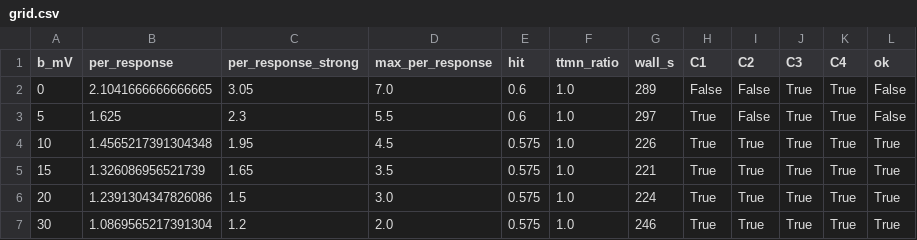
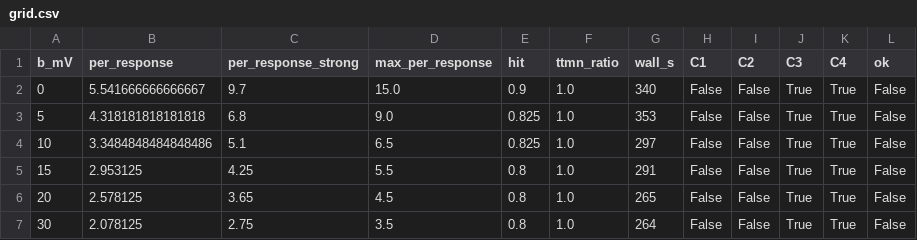
Before and after one commit to IONOFIELD/FLYCNS, a CSV file: results/fit_gf_adapt/grid.csv, drawn as a sheet; only a part is shown; the diff covers the shown part only.

Commit message:
real-data rerun: gf-adapt (Actions run 38199294517)

```diff
--- a/results/fit_gf_adapt/grid.csv
+++ b/results/fit_gf_adapt/grid.csv
@@ -1,7 +1,7 @@
 b_mV,per_response,per_response_strong,max_per_response,hit,ttmn_ratio,wall_s,C1,C2,C3,C4,ok
-0,2.1041666666666665,3.05,7.0,0.6,1.0,289,False,False,True,True,False
-5,1.625,2.3,5.5,0.6,1.0,297,True,False,True,True,False
-10,1.4565217391304348,1.95,4.5,0.575,1.0,226,True,True,True,True,True
-15,1.326086956521739,1.65,3.5,0.575,1.0,221,True,True,True,True,True
-20,1.2391304347826086,1.5,3.0,0.575,1.0,224,True,True,True,True,True
-30,1.0869565217391304,1.2,2.0,0.575,1.0,246,True,True,True,True,True
+0,5.541666666666667,9.7,15.0,0.9,1.0,340,False,False,True,True,False
+5,4.318181818181818,6.8,9.0,0.825,1.0,353,False,False,True,True,False
+10,3.3484848484848486,5.1,6.5,0.825,1.0,297,False,False,True,True,False
+15,2.953125,4.25,5.5,0.8,1.0,291,False,False,True,True,False
+20,2.578125,3.65,4.5,0.8,1.0,265,False,False,True,True,False
+30,2.078125,2.75,3.5,0.8,1.0,264,False,False,True,True,False
```
Also changed, not shown: 11 edited cells elsewhere in this file, 3 other files.
